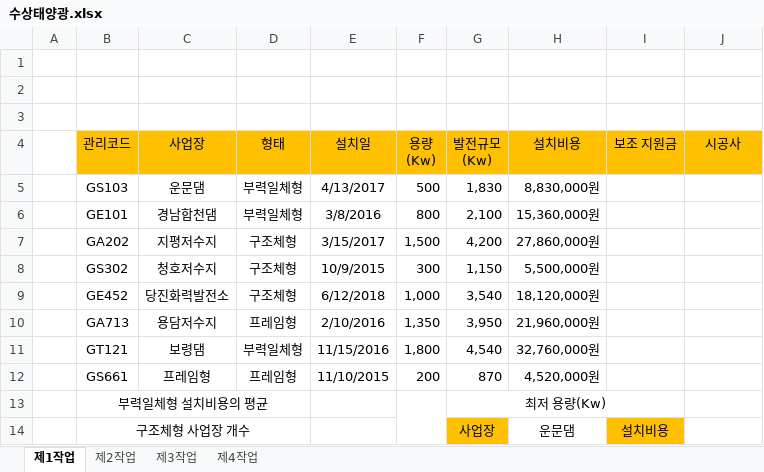
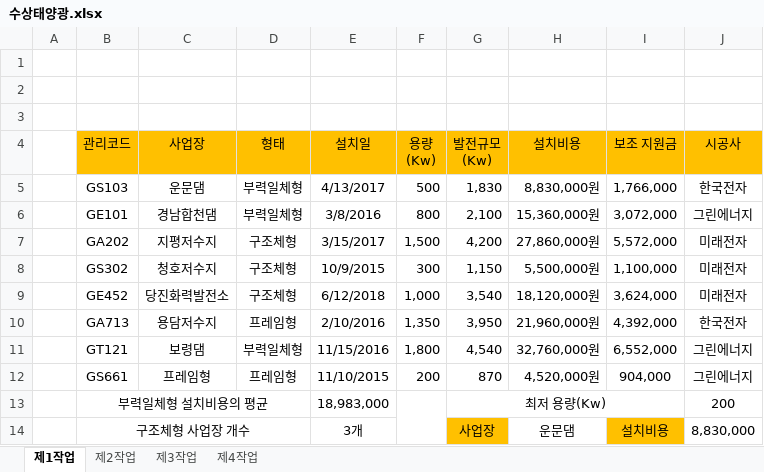
Before and after one commit to choi55j/-2023-09, an Excel workbook: choi/액셀/수상태양광.xlsx, sheet 제1작업, drawn as a sheet; values as stored, in another font and other column widths than the file's, no borders; charts and pictures and conditional formats not drawn; the diff names each change by its address in the sheet, - before the commit and + after, or states it on an @@ line.

Commit message:
Add files via upload

```diff
--- a/choi/액셀/수상태양광.xlsx (sheet 제1작업)
+++ b/choi/액셀/수상태양광.xlsx (sheet 제1작업)
-I5 (보조 지원금): (empty)
+I5 (보조 지원금): 1,766,000
-J5 (시공사): (empty)
+J5 (시공사): 한국전자
-I6 (보조 지원금): (empty)
+I6 (보조 지원금): 3,072,000
-J6 (시공사): (empty)
+J6 (시공사): 그린에너지
-I7 (보조 지원금): (empty)
+I7 (보조 지원금): 5,572,000
-J7:J9 (시공사): (empty)
+J7:J9 (시공사): 미래전자
-I8 (보조 지원금): (empty)
+I8 (보조 지원금): 1,100,000
-I9 (보조 지원금): (empty)
+I9 (보조 지원금): 3,624,000
-I10 (보조 지원금): (empty)
+I10 (보조 지원금): 4,392,000
-J10 (시공사): (empty)
+J10 (시공사): 한국전자
-I11 (보조 지원금): (empty)
+I11 (보조 지원금): 6,552,000
-J11:J12 (시공사): (empty)
+J11:J12 (시공사): 그린에너지
-I12 (보조 지원금): (empty)
+I12 (보조 지원금): 904,000
-E13 (설치일): (empty)
+E13 (설치일): 18,983,000
-J13 (시공사): (empty)
+J13 (시공사): 200
-E14 (설치일): (empty)
+E14 (설치일): 3개
-J14 (시공사): (empty)
+J14 (시공사): 8,830,000
```
Also changed, not shown: charts or pictures.
